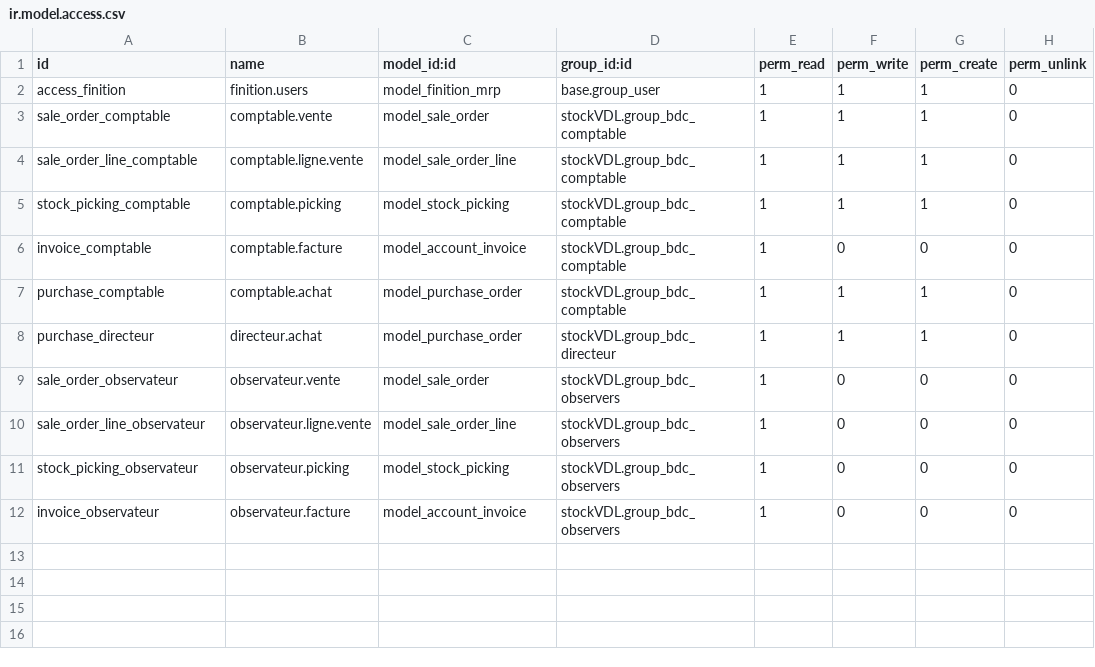
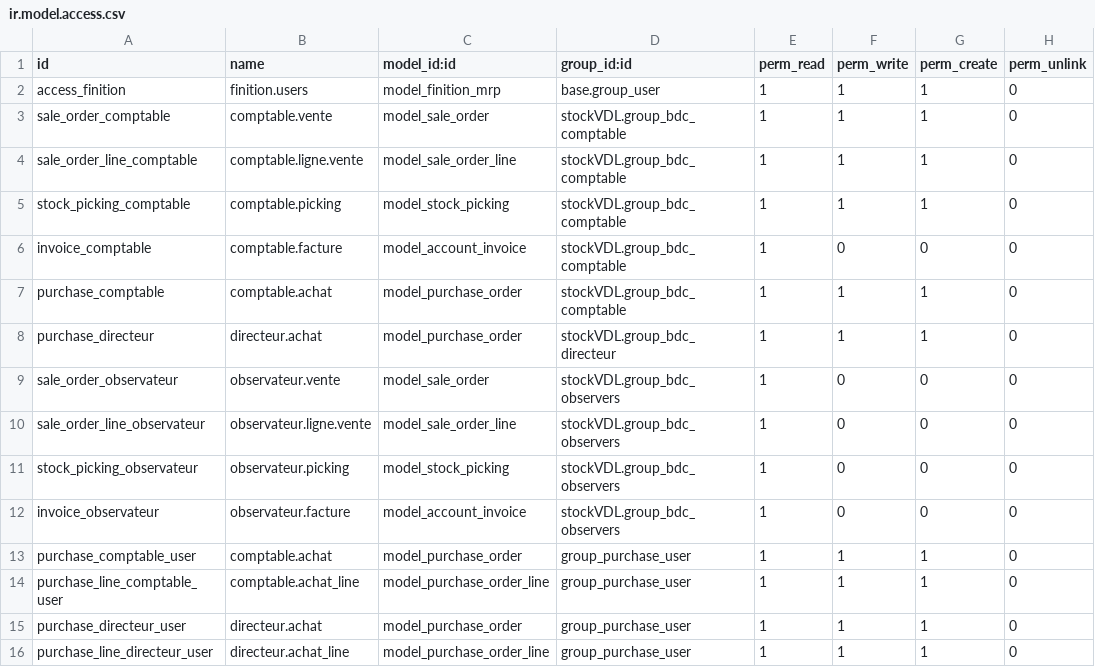
Before and after one commit to BenjaHe/stockVDL, a CSV file: security/ir.model.access.csv, drawn as a sheet.

Commit message:
ajout des lignes group_purchase_user

```diff
--- a/security/ir.model.access.csv
+++ b/security/ir.model.access.csv
@@ -12 +12,5 @@ stock_picking_observateur,observateur.picking,model_stock_picking,stockVDL.group
 invoice_observateur,observateur.facture,model_account_invoice,stockVDL.group_bdc_observers,1,0,0,0
+purchase_comptable_user,comptable.achat,model_purchase_order,group_purchase_user,1,1,1,0
+purchase_line_comptable_user,comptable.achat_line,model_purchase_order_line,group_purchase_user,1,1,1,0
+purchase_directeur_user,directeur.achat,model_purchase_order,group_purchase_user,1,1,1,0
+purchase_line_directeur_user,directeur.achat_line,model_purchase_order_line,group_purchase_user,1,1,1,0
```
